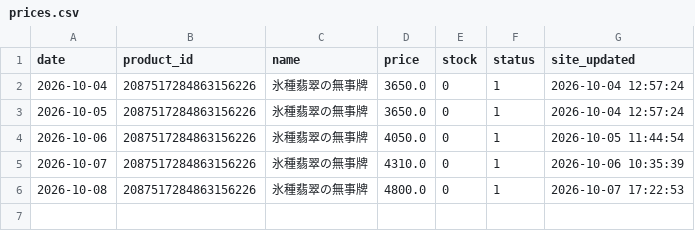
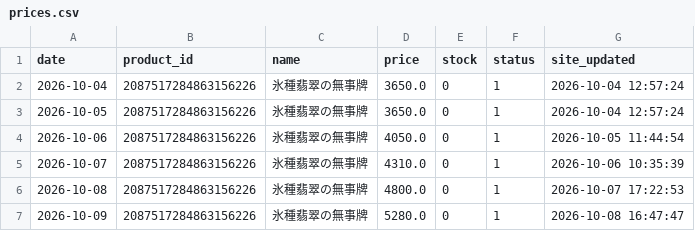
Before and after one commit to Junichi629/treasure-price-tracker, a CSV file: data/prices.csv, drawn as a sheet; the diff names each change by its address in the sheet, - before the commit and + after, or states it on an @@ line.

```diff
--- a/data/prices.csv
+++ b/data/prices.csv
+row 7: 2026-10-09 | 2087517284863156226 | 氷種翡翠の無事牌 | 5280.0 | 0 | 1 | 2026-10-08 16:47:47
```
